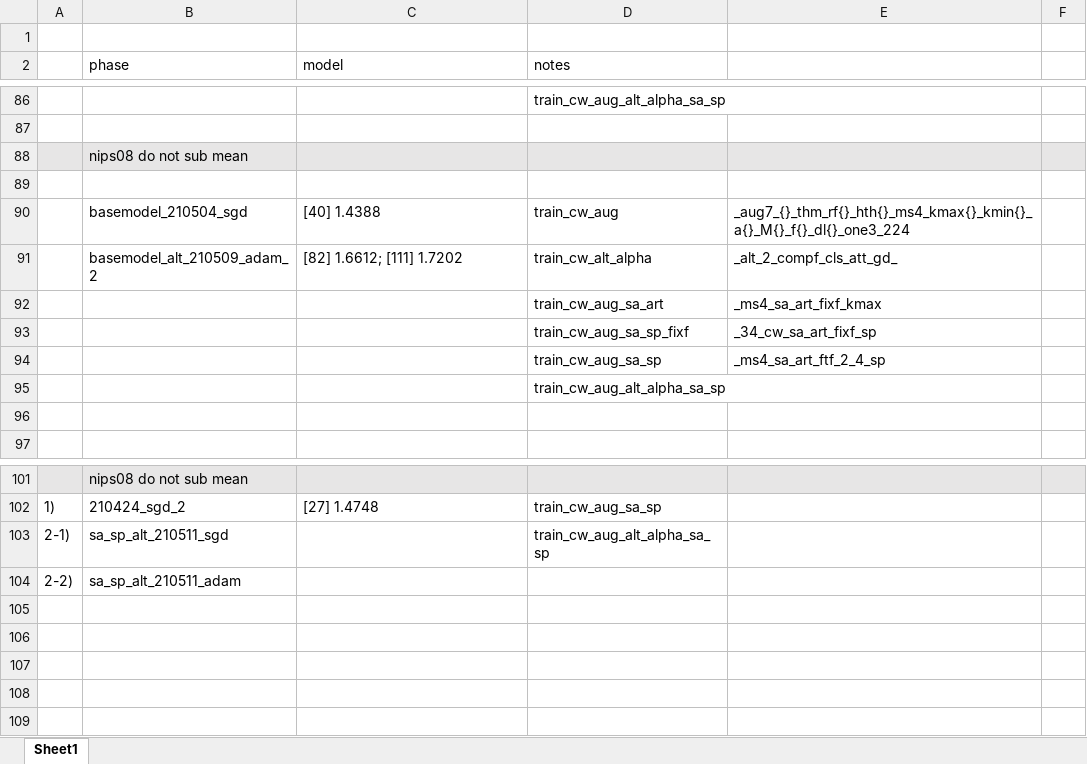
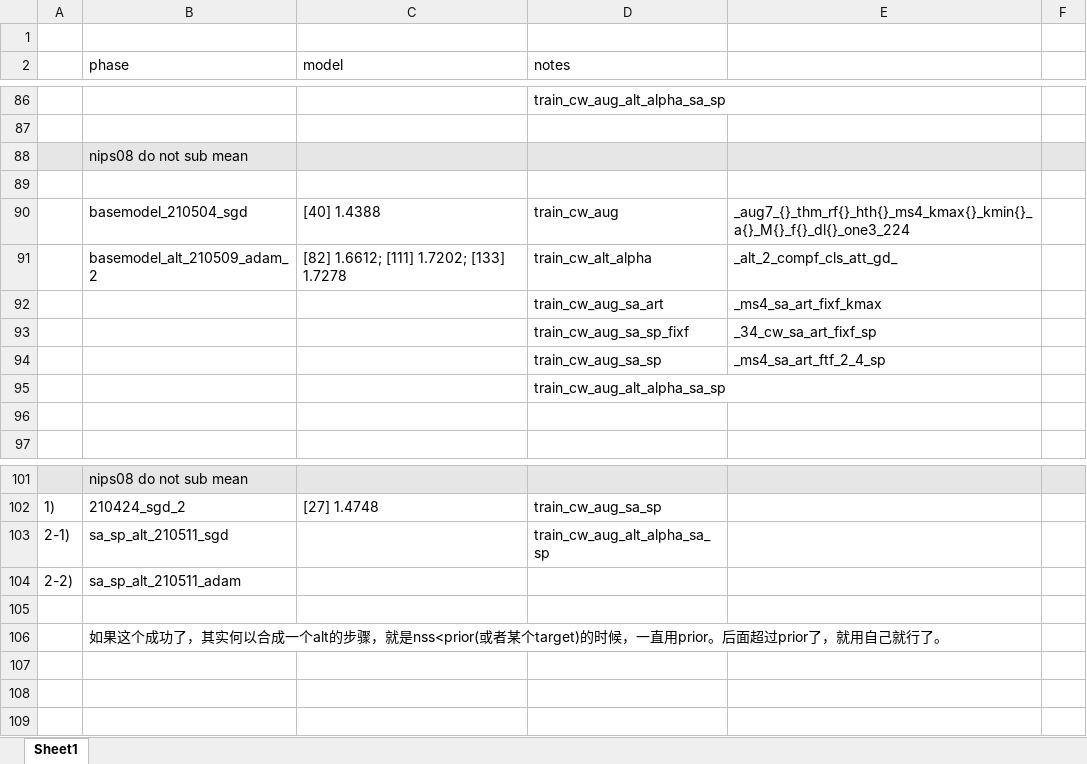
Before and after one commit to ashleylqx/WeakFixation, an Excel workbook: model list.xlsx, sheet Sheet1, drawn as a sheet; only a part is shown, gaps mark what is left out; values as stored, in another font and other column widths than the file's, no borders; the diff names each change by its address in the sheet, - before the commit and + after, or states it on an @@ line.

```diff
--- a/model list.xlsx (sheet Sheet1)
+++ b/model list.xlsx (sheet Sheet1)
-C91 (model): [82] 1.6612; [111] 1.7202
+C91 (model): [82] 1.6612; [111] 1.7202; [133] 1.7278
-B106 (phase): (empty)
+B106 (phase): 如果这个成功了，其实何以合成一个alt的步骤，就是nss<prior(或者某个target)的时候，一直用prior。后面超过prior了，就用自己就行了。
```
Also changed, not shown: 10 other files.
